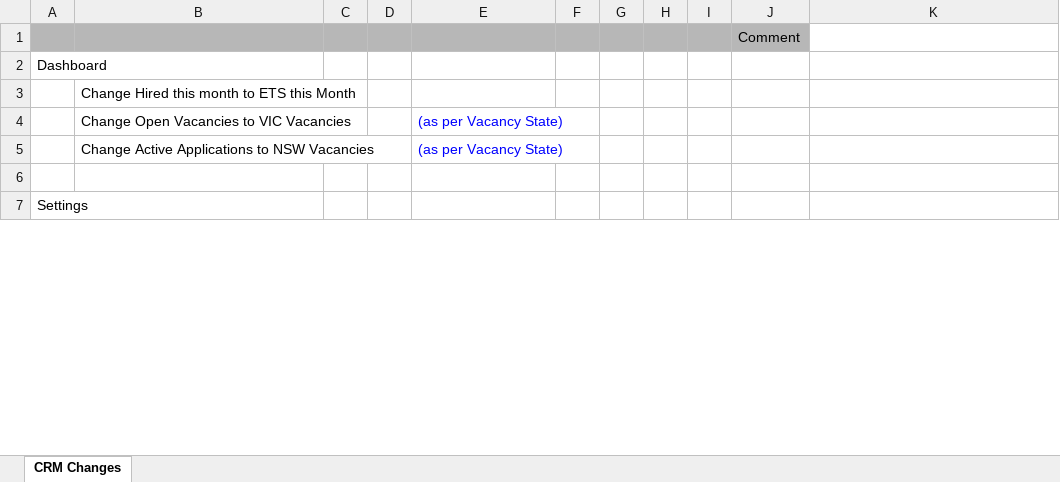
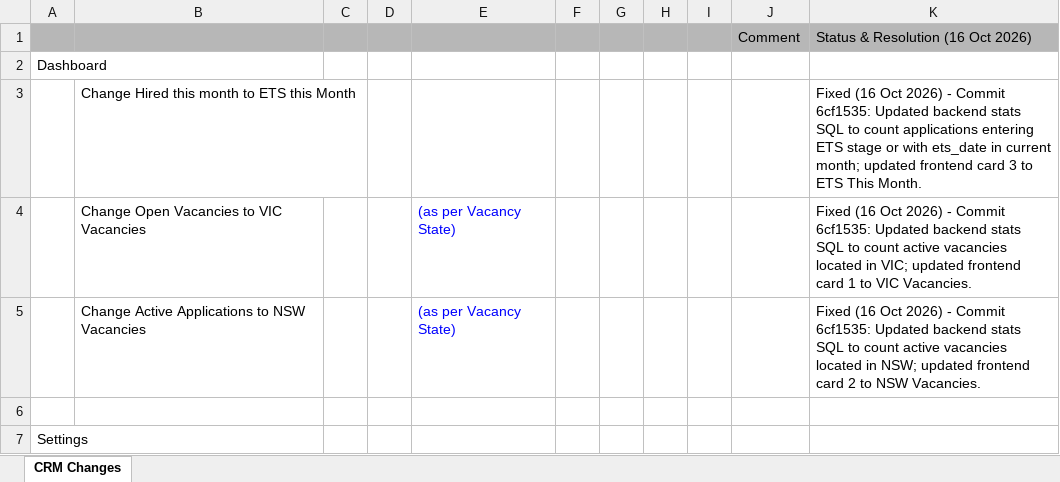
Before and after one commit to gitpraths/ats-platforms, an Excel workbook: doc/CRM Improvements .xlsx, sheet CRM Changes, drawn as a sheet; only a part is shown; values as stored, in another font and other column widths than the file's, no borders; charts and pictures not drawn; the diff covers the shown part only; the diff names each change by its address in the sheet, - before the commit and + after, or states it on an @@ line.

Commit message:
docs(crm): update Excel sheet with 16 Oct fixes and git commit details

```diff
--- a/doc/CRM Improvements .xlsx (sheet CRM Changes)
+++ b/doc/CRM Improvements .xlsx (sheet CRM Changes)
-K1: (empty)
+K1: Status & Resolution (16 Oct 2026)
-K1 fill: none
+K1 fill: #B7B7B7
-K3: (empty)
+K3: Fixed (16 Oct 2026) - Commit 6cf1535: Updated backend stats SQL to count applications entering ETS stage or with ets_date in current month; updated frontend card 3 to ETS This Month.
-K4: (empty)
+K4: Fixed (16 Oct 2026) - Commit 6cf1535: Updated backend stats SQL to count active vacancies located in VIC; updated frontend card 1 to VIC Vacancies.
-K5: (empty)
+K5: Fixed (16 Oct 2026) - Commit 6cf1535: Updated backend stats SQL to count active vacancies located in NSW; updated frontend card 2 to NSW Vacancies.
```
Also changed, not shown: 6 edited cells and cell formats elsewhere in this sheet, charts or pictures.
